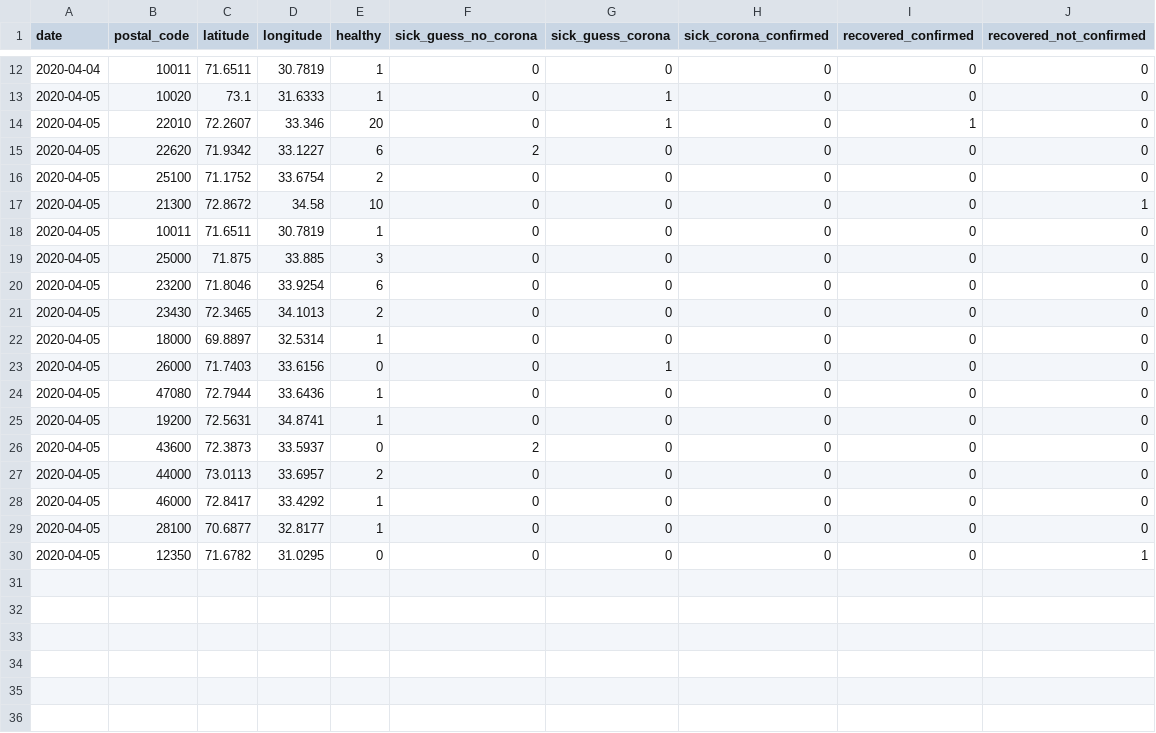
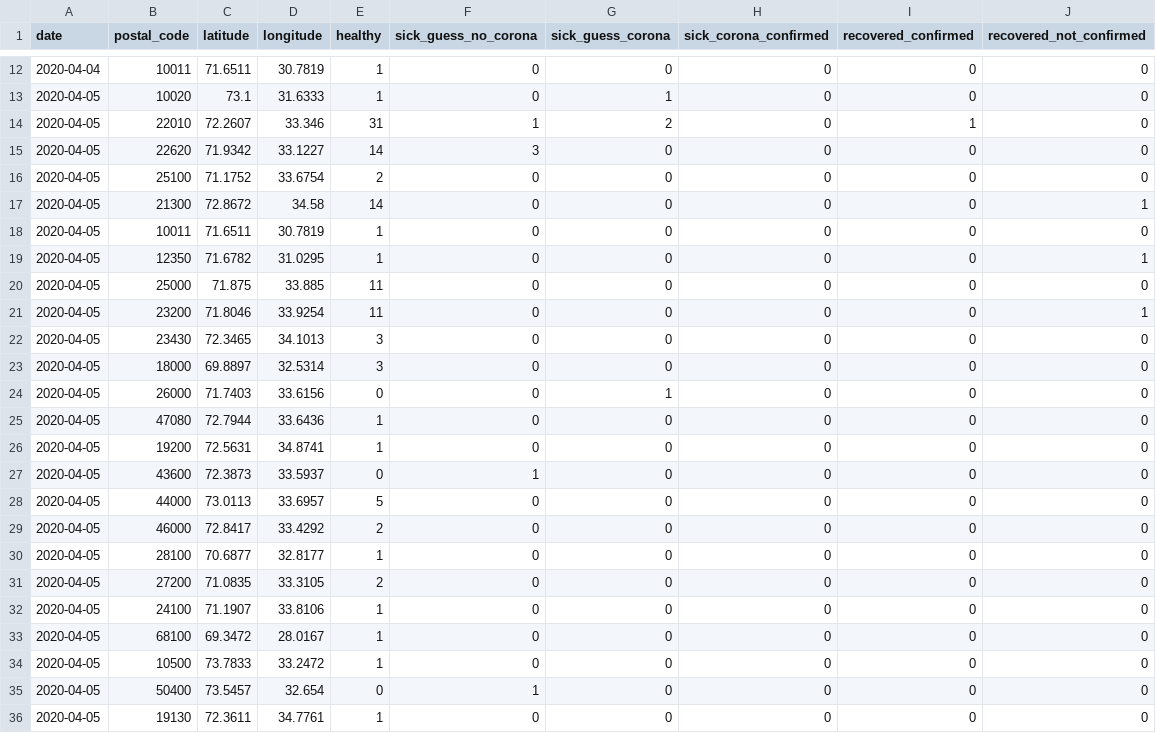
Before and after one commit to Covid-19-self-report-PAK/datasets-pak, a CSV file: merge-all-days.csv, drawn as a sheet; only a part is shown, gaps mark what is left out.

Commit message:
5april --- 8bje

```diff
--- a/merge-all-days.csv
+++ b/merge-all-days.csv
@@ -13,11 +13,12 @@ date,postal_code,latitude,longitude,healthy,sick_guess_no_corona,sick_guess_coro
 2020-04-05,10020,73.1,31.6333,1,0,1,0,0,0
-2020-04-05,22010,72.2607,33.346,20,0,1,0,1,0
-2020-04-05,22620,71.9342,33.1227,6,2,0,0,0,0
+2020-04-05,22010,72.2607,33.346,31,1,2,0,1,0
+2020-04-05,22620,71.9342,33.1227,14,3,0,0,0,0
 2020-04-05,25100,71.1752,33.6754,2,0,0,0,0,0
-2020-04-05,21300,72.8672,34.58,10,0,0,0,0,1
+2020-04-05,21300,72.8672,34.58,14,0,0,0,0,1
 2020-04-05,10011,71.6511,30.7819,1,0,0,0,0,0
-2020-04-05,25000,71.875,33.885,3,0,0,0,0,0
-2020-04-05,23200,71.8046,33.9254,6,0,0,0,0,0
-2020-04-05,23430,72.3465,34.1013,2,0,0,0,0,0
-2020-04-05,18000,69.8897,32.5314,1,0,0,0,0,0
+2020-04-05,12350,71.6782,31.0295,1,0,0,0,0,1
+2020-04-05,25000,71.875,33.885,11,0,0,0,0,0
+2020-04-05,23200,71.8046,33.9254,11,0,0,0,0,1
+2020-04-05,23430,72.3465,34.1013,3,0,0,0,0,0
+2020-04-05,18000,69.8897,32.5314,3,0,0,0,0,0
 2020-04-05,26000,71.7403,33.6156,0,0,1,0,0,0
@@ -25,6 +26,11 @@ date,postal_code,latitude,longitude,healthy,sick_guess_no_corona,sick_guess_coro
 2020-04-05,19200,72.5631,34.8741,1,0,0,0,0,0
-2020-04-05,43600,72.3873,33.5937,0,2,0,0,0,0
-2020-04-05,44000,73.0113,33.6957,2,0,0,0,0,0
-2020-04-05,46000,72.8417,33.4292,1,0,0,0,0,0
+2020-04-05,43600,72.3873,33.5937,0,1,0,0,0,0
+2020-04-05,44000,73.0113,33.6957,5,0,0,0,0,0
+2020-04-05,46000,72.8417,33.4292,2,0,0,0,0,0
 2020-04-05,28100,70.6877,32.8177,1,0,0,0,0,0
-2020-04-05,12350,71.6782,31.0295,0,0,0,0,0,1
+2020-04-05,27200,71.0835,33.3105,2,0,0,0,0,0
+2020-04-05,24100,71.1907,33.8106,1,0,0,0,0,0
+2020-04-05,68100,69.3472,28.0167,1,0,0,0,0,0
+2020-04-05,10500,73.7833,33.2472,1,0,0,0,0,0
+2020-04-05,50400,73.5457,32.654,0,1,0,0,0,0
+2020-04-05,19130,72.3611,34.7761,1,0,0,0,0,0
```
